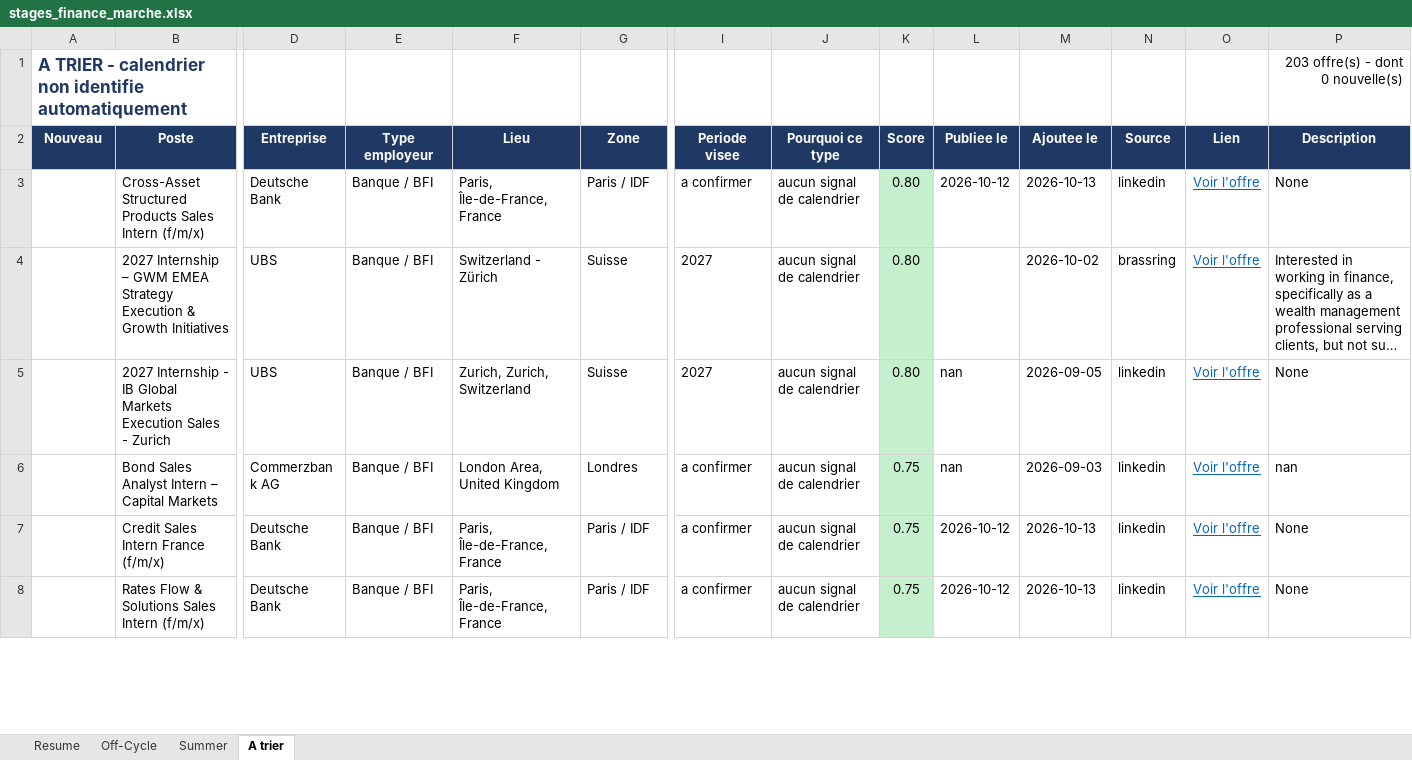
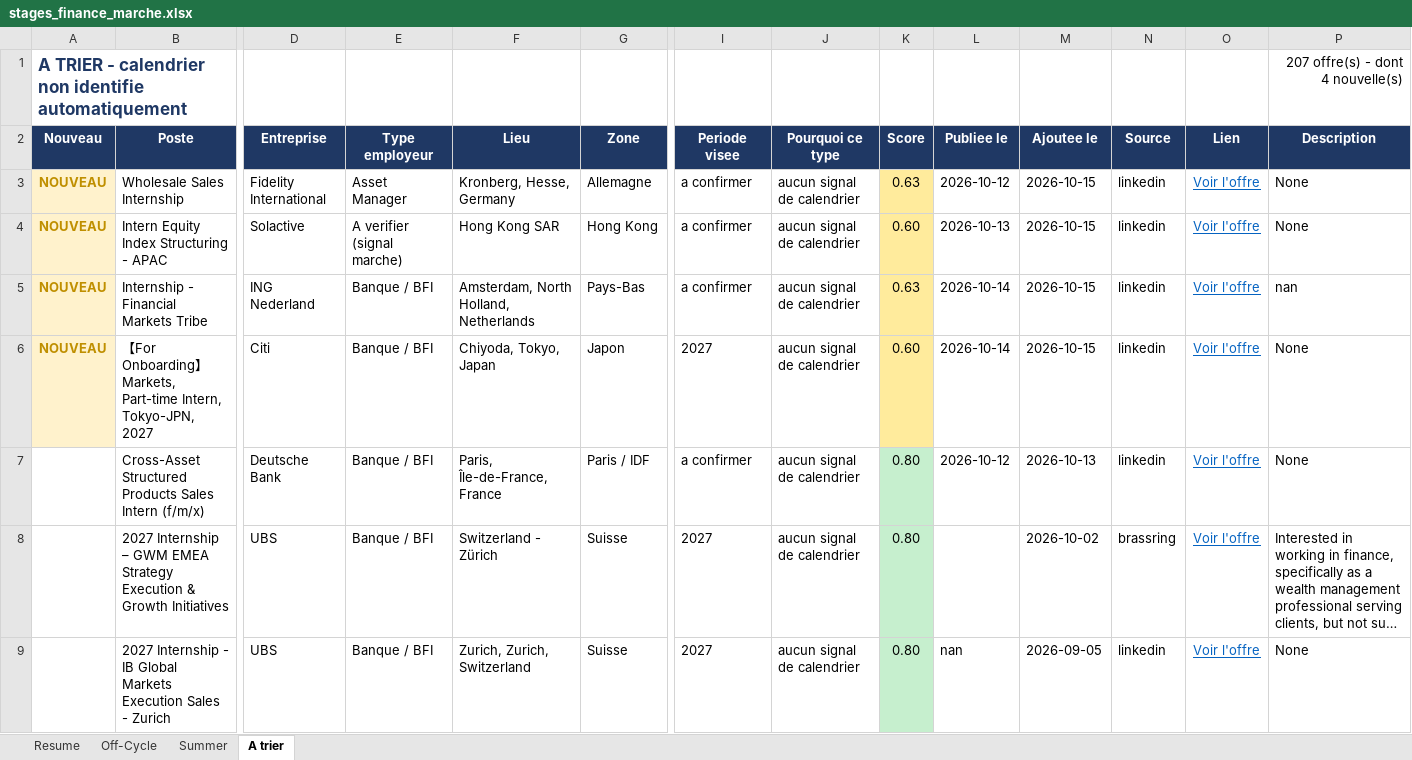
Before and after one commit to sasa2302/finance-internship-scraper, an Excel workbook: data/stages_finance_marche.xlsx, sheet A trier, drawn as a sheet; only a part is shown, gaps mark what is left out; the shorter side is filled out with more unchanged rows; long unchanged cells end in …; values as stored, in another font and other column widths than the file's, no borders; rows hold the shown columns only; the diff names each change by its address in the sheet, - before the commit and + after, or states it on an @@ line.

```diff
--- a/data/stages_finance_marche.xlsx (sheet A trier)
+++ b/data/stages_finance_marche.xlsx (sheet A trier)
-P1 (Description): 203 offre(s) - dont 0 nouvelle(s)
+P1 (Description): 207 offre(s) - dont 4 nouvelle(s)
+row 3: NOUVEAU | Wholesale Sales Internship | Fidelity International | Asset Manager | Kronberg, Hesse, Germany | Allemagne | a confirmer | aucun signal de calendrier | 0.63 | 2026-10-12 | 2026-10-15 | linkedin | Voir l'offre | None
+row 4: NOUVEAU | Intern Equity Index Structuring - APAC | Solactive | A verifier (signal marche) | Hong Kong SAR | Hong Kong | a confirmer | aucun signal de calendrier | 0.60 | 2026-10-13 | 2026-10-15 | linkedin | Voir l'offre | None
+row 5: NOUVEAU | Internship - Financial Markets Tribe | ING Nederland | Banque / BFI | Amsterdam, North Holland, Netherlands | Pays-Bas | a confirmer | aucun signal de calendrier | 0.63 | 2026-10-14 | 2026-10-15 | linkedin | Voir l'offre | nan
+row 6: NOUVEAU | 【For Onboarding】Markets, Part-time Intern, Tokyo-JPN, 2027 | Citi | Banque / BFI | Chiyoda, Tokyo, Japan | Japon | 2027 | aucun signal de calendrier | 0.60 | 2026-10-14 | 2026-10-15 | linkedin | Voir l'offre | None
```
Also changed, not shown: sheet Off-Cycle, sheet Summer, sheet Resume, 2 other files.
